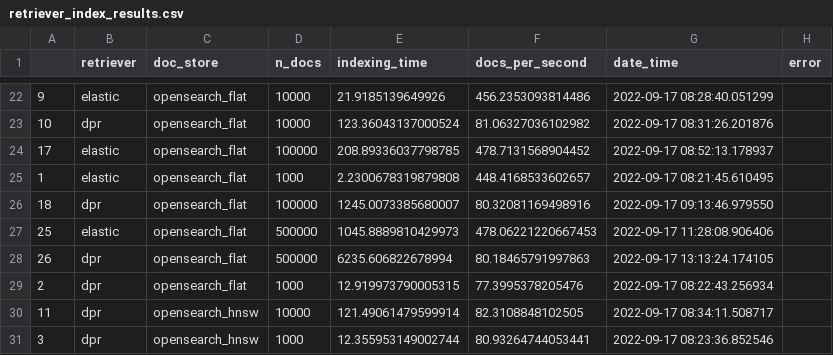
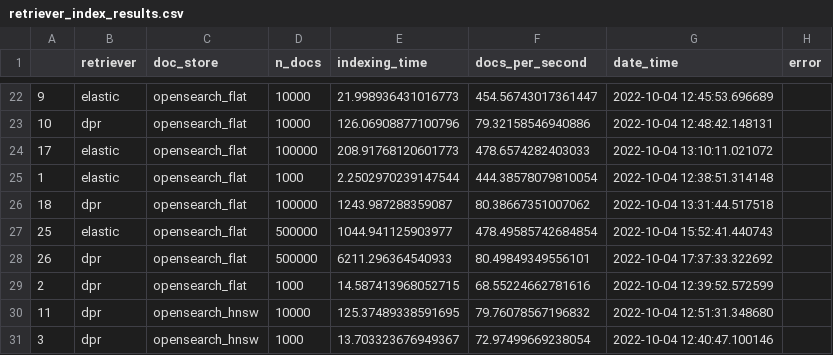
Before and after one commit to archive-of-deleted-repositories/santhreal__haystack, a CSV file: docs/_src/benchmarks/retriever_index_results.csv, drawn as a sheet; only a part is shown, gaps mark what is left out; the diff covers the shown part only.

```diff
--- a/docs/_src/benchmarks/retriever_index_results.csv
+++ b/docs/_src/benchmarks/retriever_index_results.csv
@@ -22,10 +22,10 @@
-9,elastic,opensearch_flat,10000,21.9185139649926,456.2353093814486,2022-09-17 08:28:40.051299,
-10,dpr,opensearch_flat,10000,123.36043137000524,81.06327036102982,2022-09-17 08:31:26.201876,
-17,elastic,opensearch_flat,100000,208.89336037798785,478.7131568904452,2022-09-17 08:52:13.178937,
-1,elastic,opensearch_flat,1000,2.2300678319879808,448.4168533602657,2022-09-17 08:21:45.610495,
-18,dpr,opensearch_flat,100000,1245.0073385680007,80.32081169498916,2022-09-17 09:13:46.979550,
-25,elastic,opensearch_flat,500000,1045.8889810429973,478.06221220667453,2022-09-17 11:28:08.906406,
-26,dpr,opensearch_flat,500000,6235.606822678994,80.18465791997863,2022-09-17 13:13:24.174105,
-2,dpr,opensearch_flat,1000,12.919973790005315,77.3995378205476,2022-09-17 08:22:43.256934,
-11,dpr,opensearch_hnsw,10000,121.49061479599914,82.3108848102505,2022-09-17 08:34:11.508717,
-3,dpr,opensearch_hnsw,1000,12.355953149002744,80.93264744053441,2022-09-17 08:23:36.852546,
+9,elastic,opensearch_flat,10000,21.998936431016773,454.56743017361447,2022-10-04 12:45:53.696689,
+10,dpr,opensearch_flat,10000,126.06908877100796,79.32158546940886,2022-10-04 12:48:42.148131,
+17,elastic,opensearch_flat,100000,208.91768120601773,478.6574282403033,2022-10-04 13:10:11.021072,
+1,elastic,opensearch_flat,1000,2.2502970239147544,444.38578079810054,2022-10-04 12:38:51.314148,
+18,dpr,opensearch_flat,100000,1243.987288359087,80.38667351007062,2022-10-04 13:31:44.517518,
+25,elastic,opensearch_flat,500000,1044.941125903977,478.49585742684854,2022-10-04 15:52:41.440743,
+26,dpr,opensearch_flat,500000,6211.296364540933,80.49849349556101,2022-10-04 17:37:33.322692,
+2,dpr,opensearch_flat,1000,14.587413968052715,68.55224662781616,2022-10-04 12:39:52.572599,
+11,dpr,opensearch_hnsw,10000,125.37489338591695,79.76078567196832,2022-10-04 12:51:31.348680,
+3,dpr,opensearch_hnsw,1000,13.703323676949367,72.97499669238054,2022-10-04 12:40:47.100146,
```
Also changed, not shown: 66 edited cells elsewhere in this file, docs/_src/benchmarks/reader_results.csv, docs/_src/benchmarks/retriever_query_results.csv, 7 other files.
